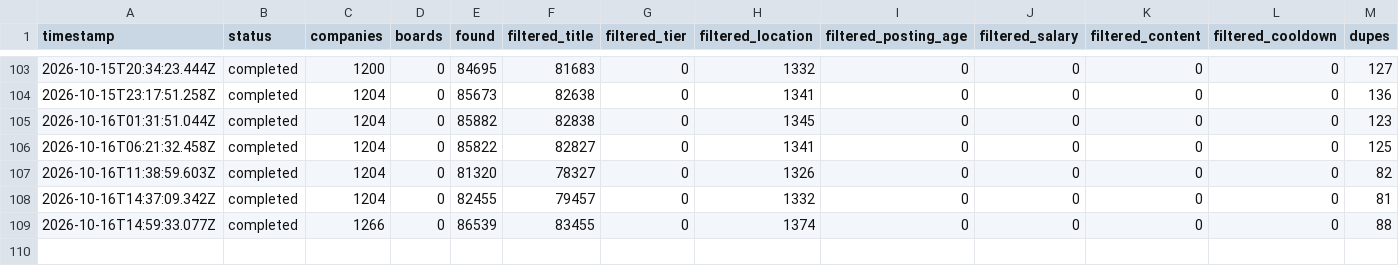
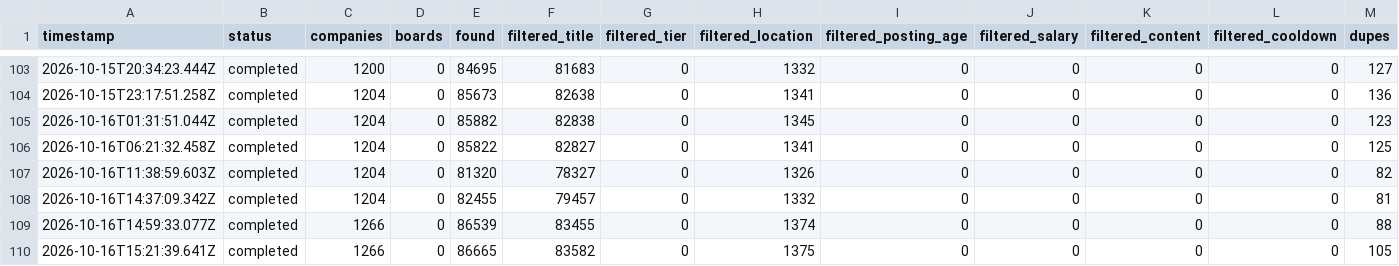
Before and after one commit to manavmalavia18/ghal-scanner, a TSV file: data/scan-runs.tsv, drawn as a sheet; only a part is shown, gaps mark what is left out; rows hold the shown columns only; the diff names each change by its address in the sheet, - before the commit and + after, or states it on an @@ line.

```diff
--- a/data/scan-runs.tsv
+++ b/data/scan-runs.tsv
+row 110: 2026-10-16T15:21:39.641Z | completed | 1266 | 0 | 86665 | 83582 | 0 | 1375 | 0 | 0 | 0 | 0 | 105
```
Also changed, not shown: 2 other files.
